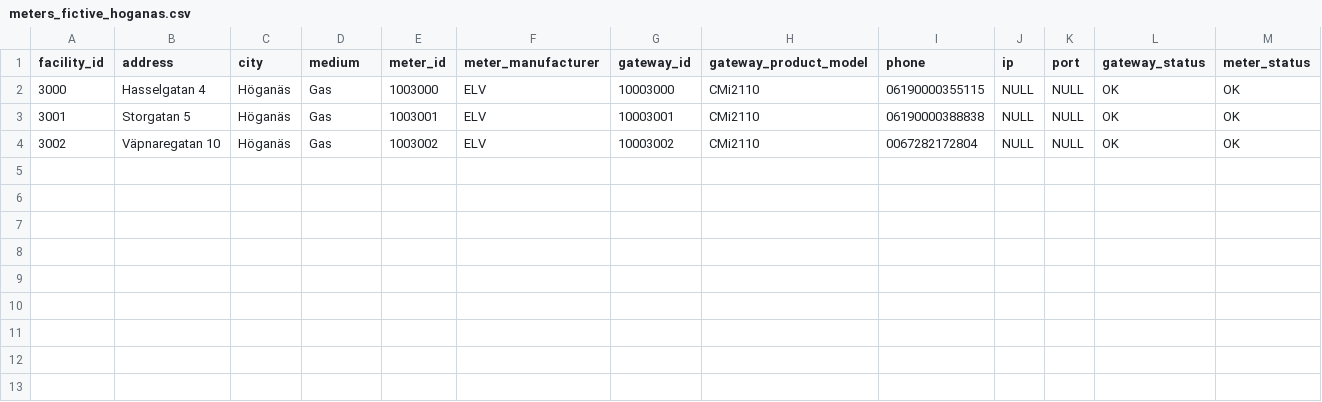
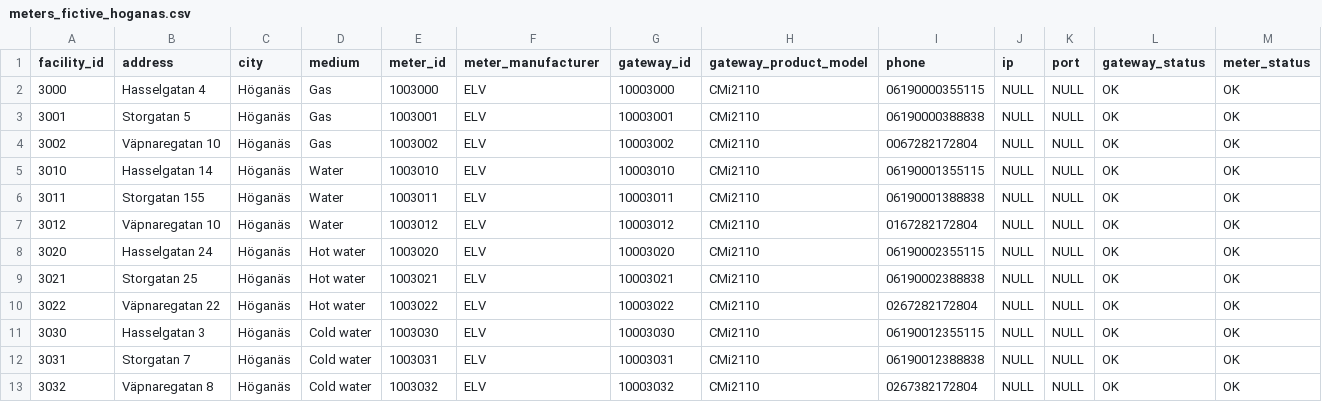
Before and after one commit to mustah/mvp, a CSV file: backend/configuration/src/main/resources/data/meters_fictive_hoganas.csv, drawn as a sheet; the diff names each change by its address in the sheet, - before the commit and + after, or states it on an @@ line.

Commit message:
Add water meters

```diff
--- a/backend/configuration/src/main/resources/data/meters_fictive_hoganas.csv
+++ b/backend/configuration/src/main/resources/data/meters_fictive_hoganas.csv
+row 5: 3010 | Hasselgatan 14 | Höganäs | Water | 1003010 | ELV | 10003010 | CMi2110 | 06190001355115 | NULL | NULL | OK | OK
+row 6: 3011 | Storgatan 155 | Höganäs | Water | 1003011 | ELV | 10003011 | CMi2110 | 06190001388838 | NULL | NULL | OK | OK
+row 7: 3012 | Väpnaregatan 10 | Höganäs | Water | 1003012 | ELV | 10003012 | CMi2110 | 0167282172804 | NULL | NULL | OK | OK
+row 8: 3020 | Hasselgatan 24 | Höganäs | Hot water | 1003020 | ELV | 10003020 | CMi2110 | 06190002355115 | NULL | NULL | OK | OK
+row 9: 3021 | Storgatan 25 | Höganäs | Hot water | 1003021 | ELV | 10003021 | CMi2110 | 06190002388838 | NULL | NULL | OK | OK
+row 10: 3022 | Väpnaregatan 22 | Höganäs | Hot water | 1003022 | ELV | 10003022 | CMi2110 | 0267282172804 | NULL | NULL | OK | OK
+row 11: 3030 | Hasselgatan 3 | Höganäs | Cold water | 1003030 | ELV | 10003030 | CMi2110 | 06190012355115 | NULL | NULL | OK | OK
+row 12: 3031 | Storgatan 7 | Höganäs | Cold water | 1003031 | ELV | 10003031 | CMi2110 | 06190012388838 | NULL | NULL | OK | OK
+row 13: 3032 | Väpnaregatan 8 | Höganäs | Cold water | 1003032 | ELV | 10003032 | CMi2110 | 0267382172804 | NULL | NULL | OK | OK
```
Also changed, not shown: 6 other files.
